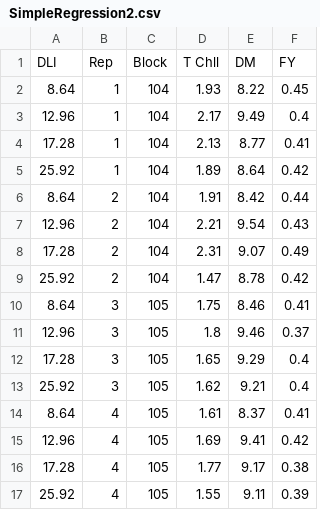
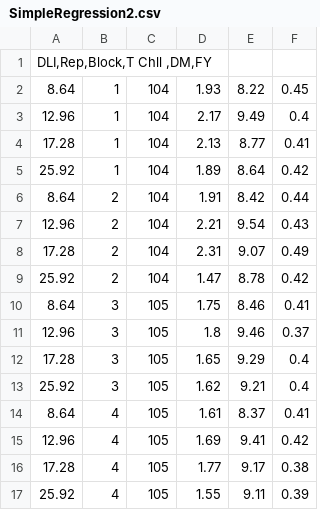
Before and after one commit to novaskialine2-cloud/RegressionData, a CSV file: SimpleRegression2.csv, drawn as a sheet; removed rows and columns are numbered as before the commit, all else as after; the diff names each change by its address in the sheet, - before the commit and + after, or states it on an @@ line.

Commit message:
Update SimpleRegression2.csv

```diff
--- a/SimpleRegression2.csv
+++ b/SimpleRegression2.csv
-row 1: DLI | Rep | Block | T Chll | DM | FY
+row 1: DLI,Rep,Block,T Chll ,DM,FY
```
